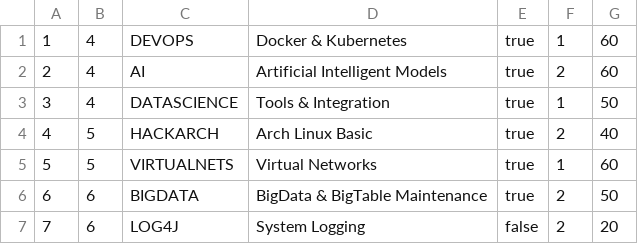
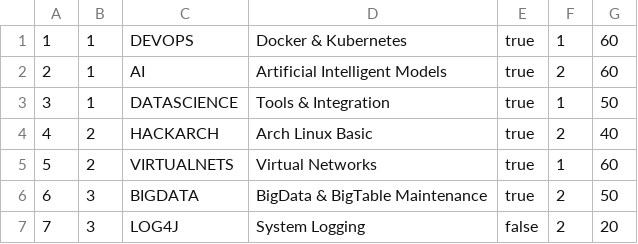
Before and after one commit to vasilis-tsatalis/ehua-studies, a CSV file: admin_console/migration/courses.csv, drawn as a sheet.

Commit message:
Admin Console Migration v2

```diff
--- a/admin_console/migration/courses.csv
+++ b/admin_console/migration/courses.csv
@@ -1,7 +1,7 @@
-1,4,DEVOPS,Docker & Kubernetes,true,1,60
-2,4,AI,Artificial Intelligent Models,true,2,60
-3,4,DATASCIENCE,Tools & Integration,true,1,50
-4,5,HACKARCH,Arch Linux Basic,true,2,40
-5,5,VIRTUALNETS,Virtual Networks,true,1,60
-6,6,BIGDATA,BigData & BigTable Maintenance,true,2,50
-7,6,LOG4J,System Logging,false,2,20
+1,1,DEVOPS,Docker & Kubernetes,true,1,60
+2,1,AI,Artificial Intelligent Models,true,2,60
+3,1,DATASCIENCE,Tools & Integration,true,1,50
+4,2,HACKARCH,Arch Linux Basic,true,2,40
+5,2,VIRTUALNETS,Virtual Networks,true,1,60
+6,3,BIGDATA,BigData & BigTable Maintenance,true,2,50
+7,3,LOG4J,System Logging,false,2,20
```
Also changed, not shown: 23 other files.
